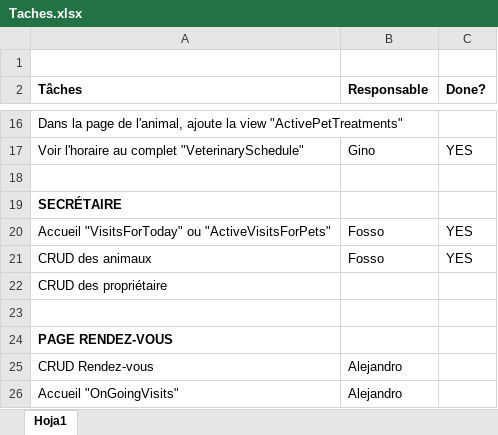
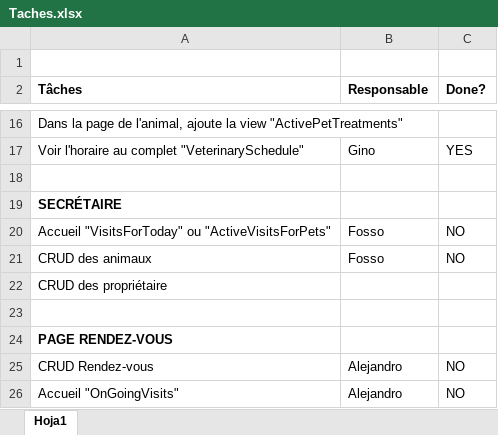
Before and after one commit to Fossofrank237/TestAnimalcare_CI-CD, an Excel workbook: Taches.xlsx, sheet Hoja1, drawn as a sheet; only a part is shown, gaps mark what is left out; values as stored, in another font and other column widths than the file's, no borders; conditional formats not drawn; the diff names each change by its address in the sheet, - before the commit and + after, or states it on an @@ line.

```diff
--- a/Taches.xlsx (sheet Hoja1)
+++ b/Taches.xlsx (sheet Hoja1)
-C20:C21 (Done?): YES
+C20:C21 (Done?): NO
-C25:C26 (Done?): (empty)
+C25:C26 (Done?): NO
```
Also changed, not shown: 8 other files.
